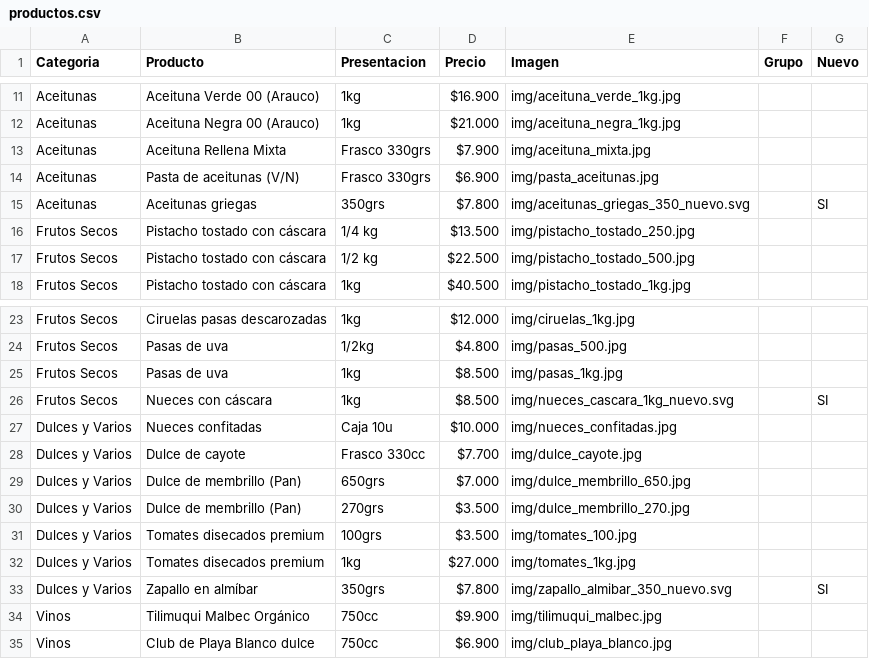
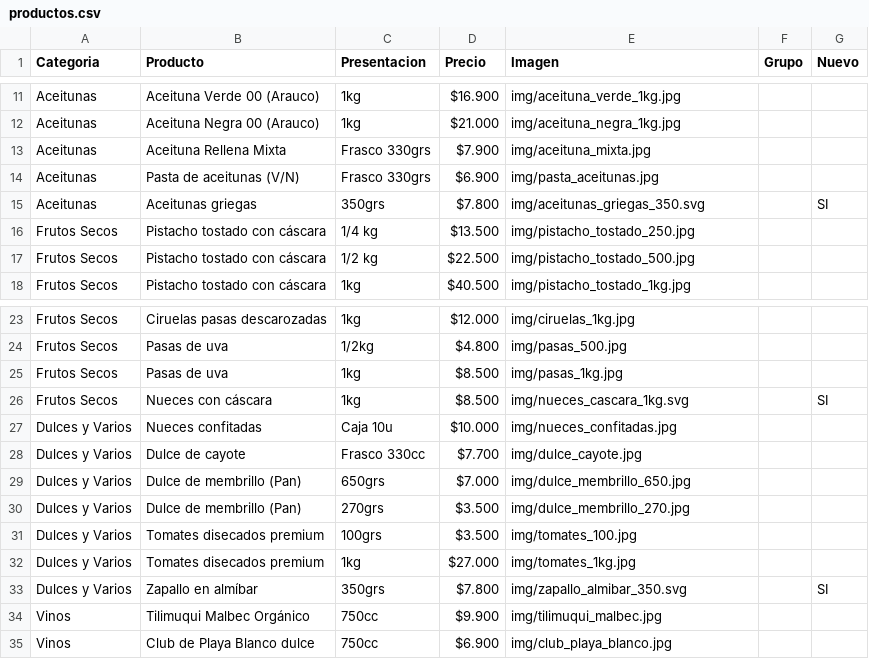
Before and after one commit to laschescottas-cyber/olivas-de-la-rioja, a CSV file: productos.csv, drawn as a sheet; only a part is shown, gaps mark what is left out.

Commit message:
Corrige rutas de imágenes de productos nuevos

```diff
--- a/productos.csv
+++ b/productos.csv
@@ -14,3 +14,3 @@ Aceitunas,Aceituna Rellena Mixta,Frasco 330grs,$7.900,img/aceituna_mixta.jpg
 Aceitunas,Pasta de aceitunas (V/N),Frasco 330grs,$6.900,img/pasta_aceitunas.jpg
-Aceitunas,Aceitunas griegas,350grs,$7.800,img/aceitunas_griegas_350_nuevo.svg,,SI
+Aceitunas,Aceitunas griegas,350grs,$7.800,img/aceitunas_griegas_350.svg,,SI
 Frutos Secos,Pistacho tostado con cáscara,1/4 kg,$13.500,img/pistacho_tostado_250.jpg
@@ -25,3 +25,3 @@ Frutos Secos,Pasas de uva,1/2kg,$4.800,img/pasas_500.jpg
 Frutos Secos,Pasas de uva,1kg,$8.500,img/pasas_1kg.jpg
-Frutos Secos,Nueces con cáscara,1kg,$8.500,img/nueces_cascara_1kg_nuevo.svg,,SI
+Frutos Secos,Nueces con cáscara,1kg,$8.500,img/nueces_cascara_1kg.svg,,SI
 Dulces y Varios,Nueces confitadas,Caja 10u,$10.000,img/nueces_confitadas.jpg
@@ -32,3 +32,3 @@ Dulces y Varios,Tomates disecados premium,100grs,$3.500,img/tomates_100.jpg
 Dulces y Varios,Tomates disecados premium,1kg,$27.000,img/tomates_1kg.jpg
-Dulces y Varios,Zapallo en almíbar,350grs,$7.800,img/zapallo_almibar_350_nuevo.svg,,SI
+Dulces y Varios,Zapallo en almíbar,350grs,$7.800,img/zapallo_almibar_350.svg,,SI
 Vinos,Tilimuqui Malbec Orgánico,750cc,$9.900,img/tilimuqui_malbec.jpg
```
